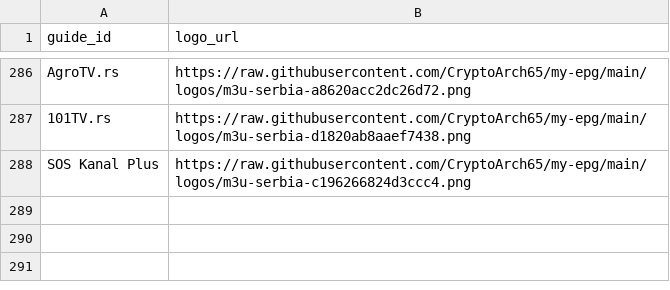
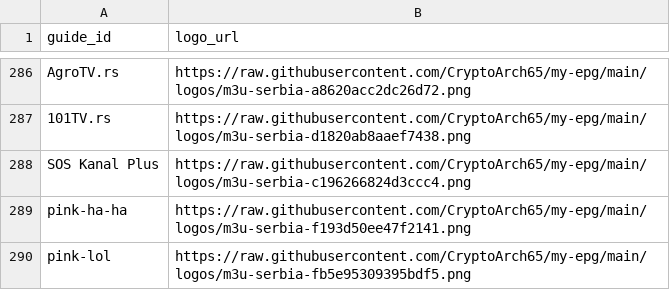
Before and after one commit to CryptoArch65/my-epg, a CSV file: config/bih-source-logos.csv, drawn as a sheet; only a part is shown, gaps mark what is left out; the diff names each change by its address in the sheet, - before the commit and + after, or states it on an @@ line.

```diff
--- a/config/bih-source-logos.csv
+++ b/config/bih-source-logos.csv
+row 289: pink-ha-ha | https://raw.githubusercontent.com/CryptoArch65/my-epg/main/logos/m3u-serbia-f193d50ee47f2141.png
+row 290: pink-lol | https://raw.githubusercontent.com/CryptoArch65/my-epg/main/logos/m3u-serbia-fb5e95309395bdf5.png
```
Also changed, not shown: 3 other files.
